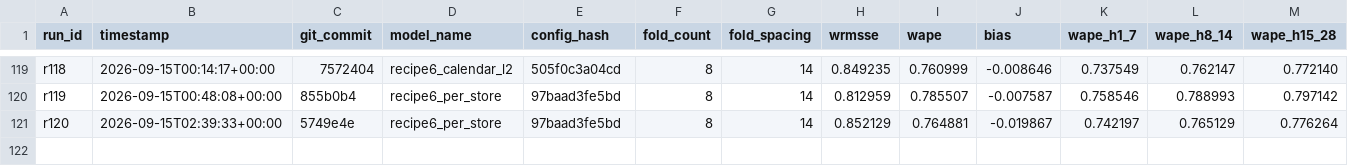
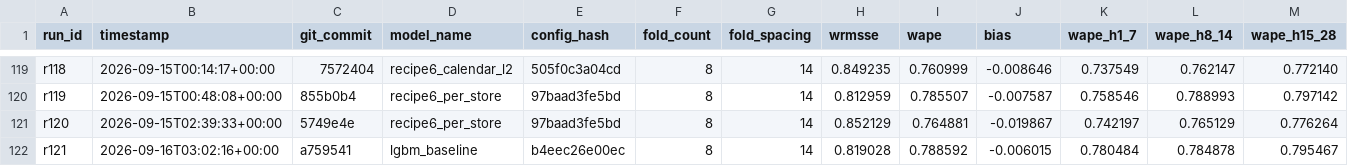
Before and after one commit to rslayer/kepler, a CSV file: runs/runs.csv, drawn as a sheet; only a part is shown, gaps mark what is left out; rows hold the shown columns only; the diff names each change by its address in the sheet, - before the commit and + after, or states it on an @@ line.

```diff
--- a/runs/runs.csv
+++ b/runs/runs.csv
+row 122: r121 | 2026-09-16T03:02:16+00:00 | a759541 | lgbm_baseline | b4eec26e00ec | 8 | 14 | 0.819028 | 0.788592 | -0.006015 | 0.780484 | 0.784878 | 0.795467
```
Also changed, not shown: 7 other files.
